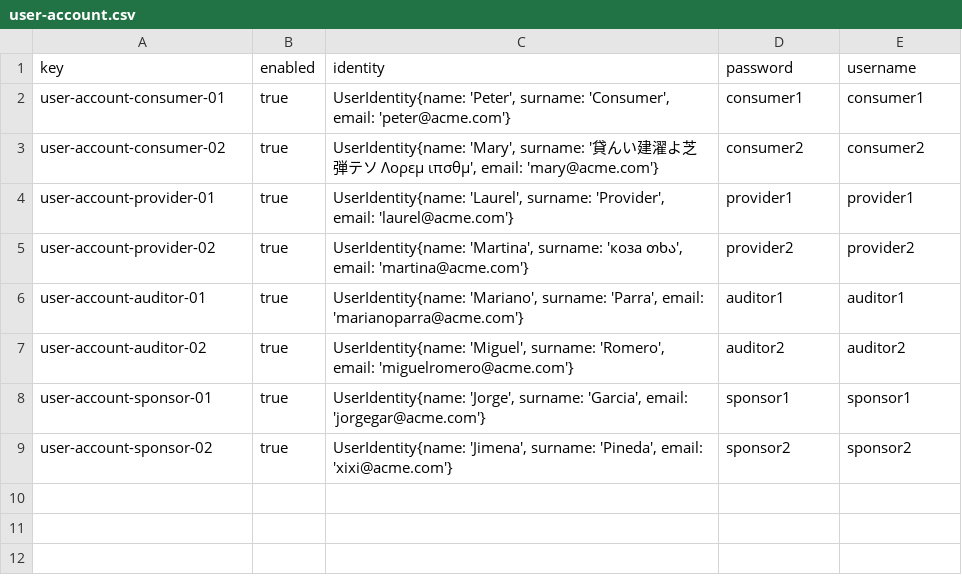
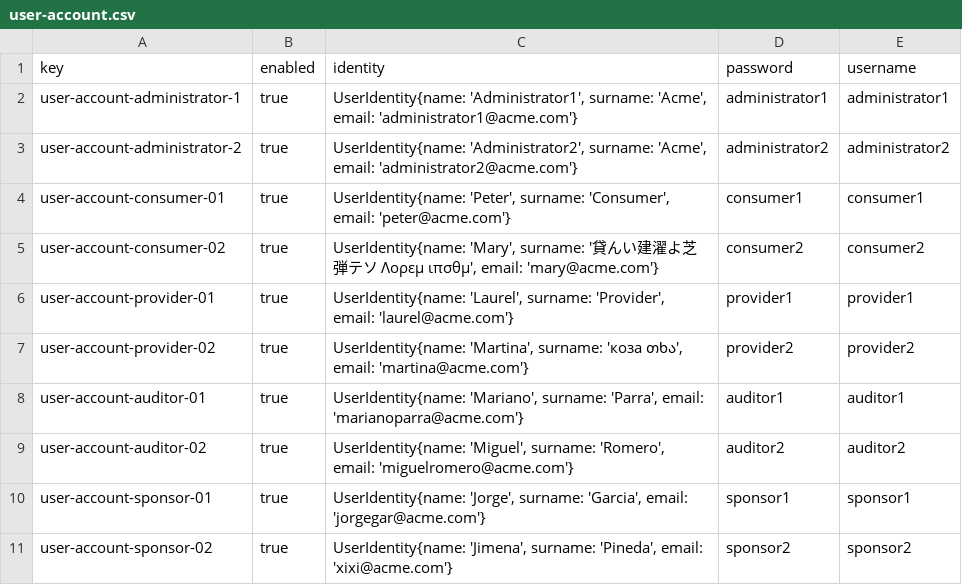
Before and after one commit to josrojrom1/DP2-G27-Acme, a CSV file: src/main/webapp/WEB-INF/resources/sample-data/user-account.csv, drawn as a sheet; the diff names each change by its address in the sheet, - before the commit and + after, or states it on an @@ line.

Commit message:
Admin1 y Admin2 creados en sample-data ok!

```diff
--- a/src/main/webapp/WEB-INF/resources/sample-data/user-account.csv
+++ b/src/main/webapp/WEB-INF/resources/sample-data/user-account.csv
+row 2: user-account-administrator-1 | true | UserIdentity{name: 'Administrator1', surname: 'Acme', email: 'administrator1@acme.com'} | administrator1 | administrator1
+row 3: user-account-administrator-2 | true | UserIdentity{name: 'Administrator2', surname: 'Acme', email: 'administrator2@acme.com'} | administrator2 | administrator2
```
Also changed, not shown: 1 other file.
